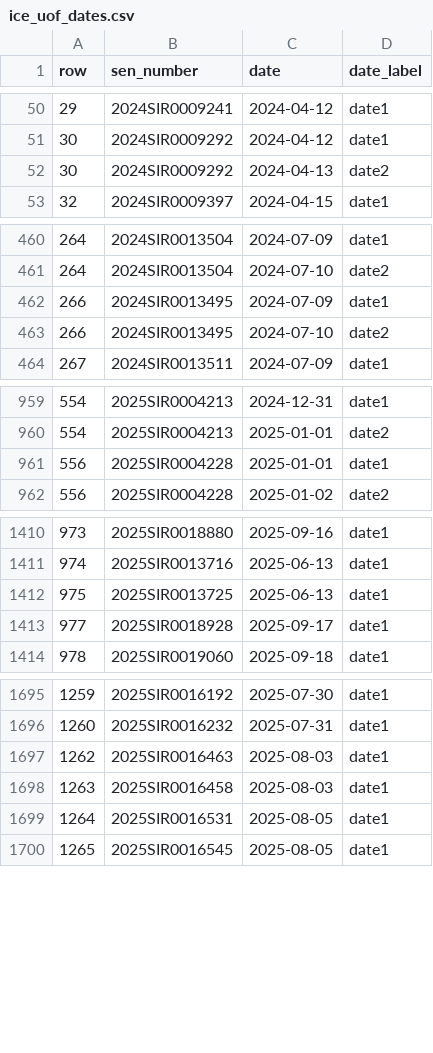
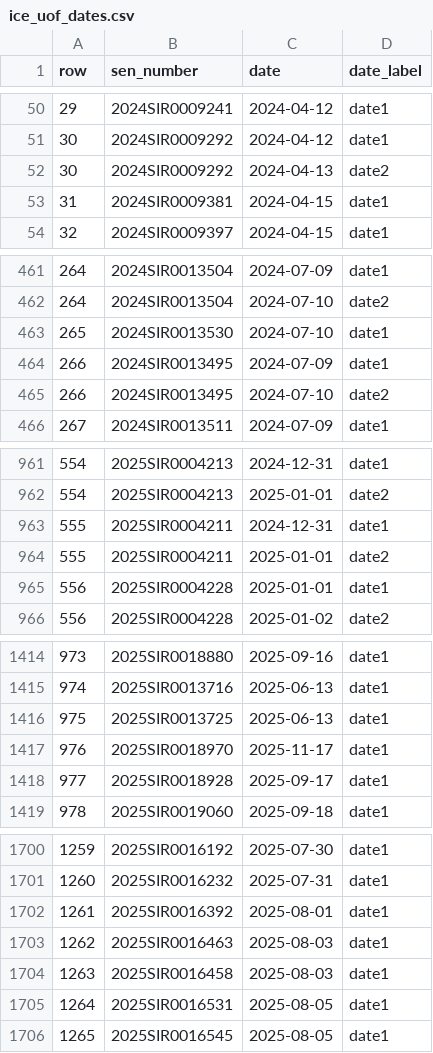
Before and after one commit to wpinvestigative/ice-reports, a CSV file: data/ice_uof_dates.csv, drawn as a sheet; only a part is shown, gaps mark what is left out; the diff names each change by its address in the sheet, - before the commit and + after, or states it on an @@ line.

Commit message:
cleaned data

```diff
--- a/data/ice_uof_dates.csv
+++ b/data/ice_uof_dates.csv
+row 53: 31 | 2024SIR0009381 | 2024-04-15 | date1
+row 463: 265 | 2024SIR0013530 | 2024-07-10 | date1
+row 963: 555 | 2025SIR0004211 | 2024-12-31 | date1
+row 964: 555 | 2025SIR0004211 | 2025-01-01 | date2
+row 1417: 976 | 2025SIR0018970 | 2025-11-17 | date1
+row 1702: 1261 | 2025SIR0016392 | 2025-08-01 | date1
```
Also changed, not shown: data/ice_uof_narratives.csv, 1 other file.
